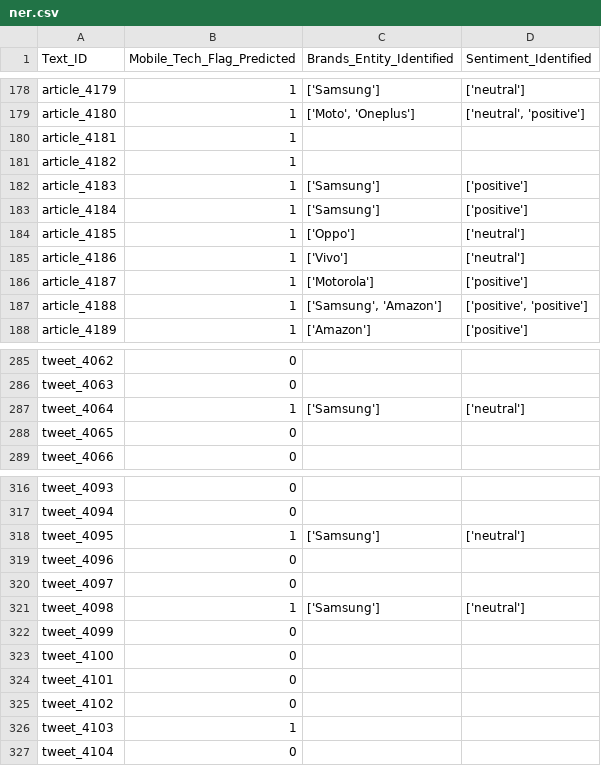
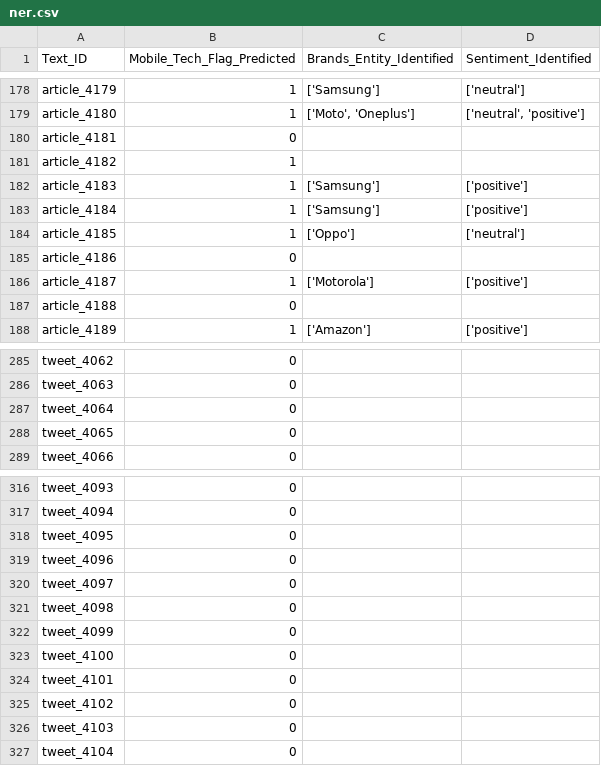
Before and after one commit to thevasudevgupta/Bridgei2i-Winning-Solutions, a CSV file: predictions/ner.csv, drawn as a sheet; only a part is shown, gaps mark what is left out; the diff covers the shown part only.

```diff
--- a/predictions/ner.csv
+++ b/predictions/ner.csv
@@ -179,3 +179,3 @@ article_4179,1,['Samsung'],['neutral']
 article_4180,1,"['Moto', 'Oneplus']","['neutral', 'positive']"
-article_4181,1,,
+article_4181,0,,
 article_4182,1,,
@@ -184,5 +184,5 @@ article_4184,1,['Samsung'],['positive']
 article_4185,1,['Oppo'],['neutral']
-article_4186,1,['Vivo'],['neutral']
+article_4186,0,,
 article_4187,1,['Motorola'],['positive']
-article_4188,1,"['Samsung', 'Amazon']","['positive', 'positive']"
+article_4188,0,,
 article_4189,1,['Amazon'],['positive']
@@ -286,3 +286,3 @@ tweet_4062,0,,
 tweet_4063,0,,
-tweet_4064,1,['Samsung'],['neutral']
+tweet_4064,0,,
 tweet_4065,0,,
@@ -317,6 +317,6 @@ tweet_4093,0,,
 tweet_4094,0,,
-tweet_4095,1,['Samsung'],['neutral']
+tweet_4095,0,,
 tweet_4096,0,,
 tweet_4097,0,,
-tweet_4098,1,['Samsung'],['neutral']
+tweet_4098,0,,
 tweet_4099,0,,
@@ -325,3 +325,3 @@ tweet_4101,0,,
 tweet_4102,0,,
-tweet_4103,1,,
+tweet_4103,0,,
 tweet_4104,0,,
```
Also changed, not shown: 77 edited cells elsewhere in this file, predictions/headlines.csv, 18 other files.
